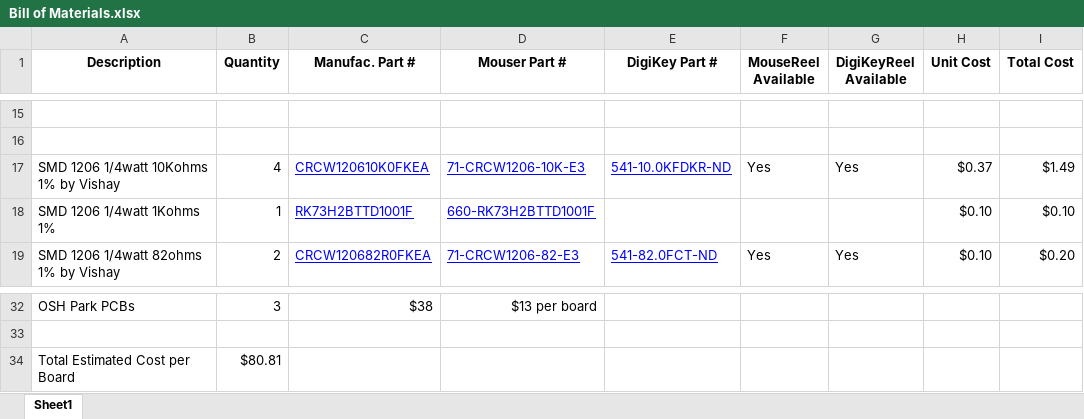
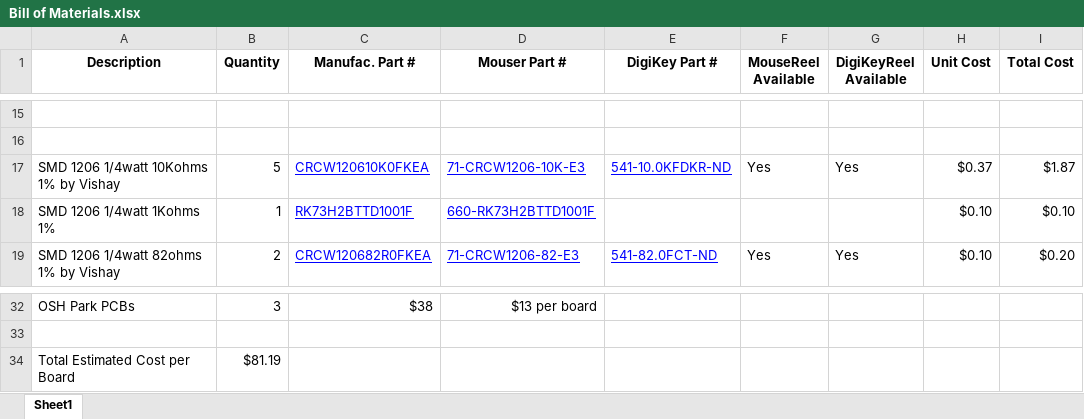
Before and after one commit to jon-whit/airU-bb, an Excel workbook: eagle/Bill of Materials.xlsx, sheet Sheet1, drawn as a sheet; only a part is shown, gaps mark what is left out; values as stored, in another font and other column widths than the file's, no borders; the diff names each change by its address in the sheet, - before the commit and + after, or states it on an @@ line.

```diff
--- a/eagle/Bill of Materials.xlsx (sheet Sheet1)
+++ b/eagle/Bill of Materials.xlsx (sheet Sheet1)
-B17 (Quantity): 4
+B17 (Quantity): 5
-I17 (Total Cost): $1.49
+I17 (Total Cost): $1.87
-B34 (Quantity): $80.81
+B34 (Quantity): $81.19
```
Also changed, not shown: 3 other files.
